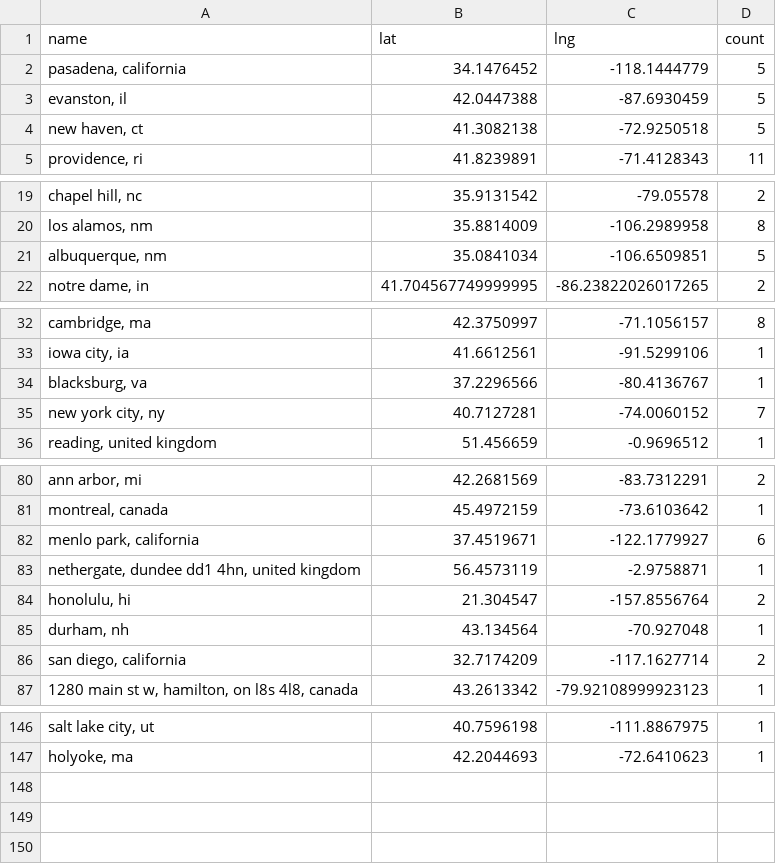
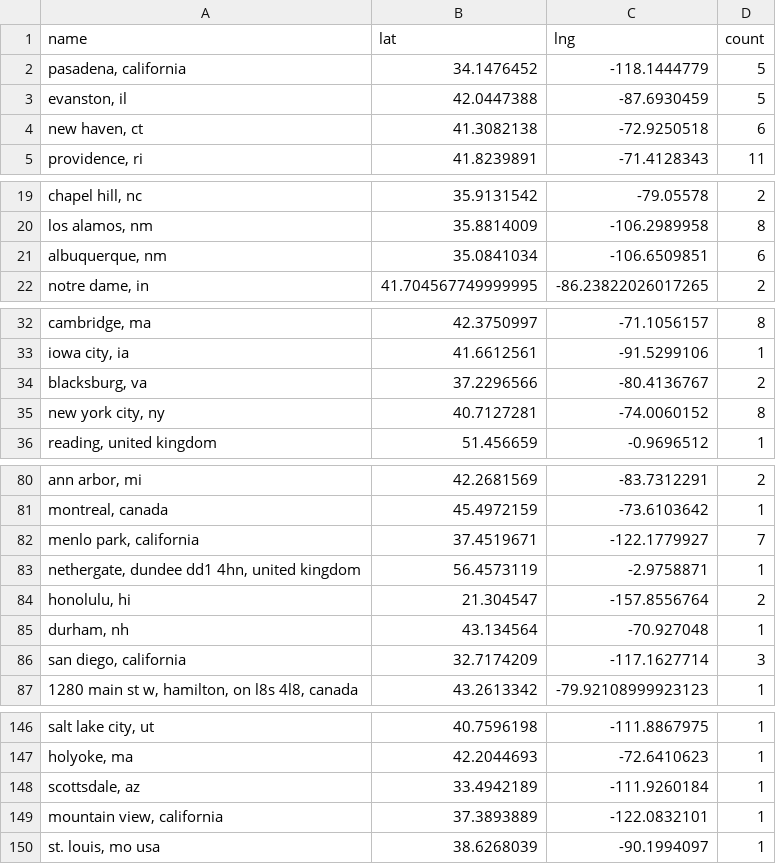
Before and after one commit to USRSE/usrse-map, a CSV file: _data/locations.csv, drawn as a sheet; only a part is shown, gaps mark what is left out; the diff covers the shown part only; the diff names each change by its address in the sheet, - before the commit and + after, or states it on an @@ line.

```diff
--- a/_data/locations.csv
+++ b/_data/locations.csv
-D4 (count): 5
+D4 (count): 6
-D21 (count): 5
+D21 (count): 6
-D34 (count): 1
+D34 (count): 2
-D35 (count): 7
+D35 (count): 8
-D82 (count): 6
+D82 (count): 7
-D86 (count): 2
+D86 (count): 3
+row 148: scottsdale, az | 33.4942189 | -111.9260184 | 1
+row 149: mountain view, california | 37.3893889 | -122.0832101 | 1
+row 150: st. louis, mo usa | 38.6268039 | -90.1994097 | 1
```
Also changed, not shown: 1 edited cell elsewhere in this file.
